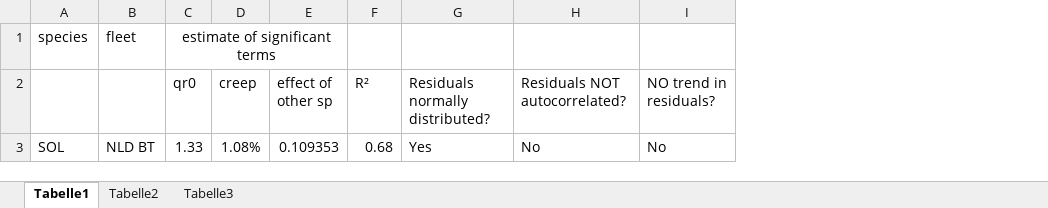
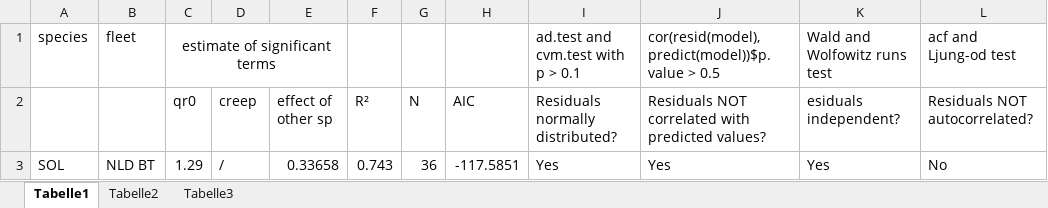
Before and after one commit to MoritzSt/ddcq-and-sole, an Excel workbook: output/Results table.xlsx, sheet Tabelle1, drawn as a sheet; values as stored, in another font and other column widths than the file's, no borders; removed rows and columns are numbered as before the commit, all else as after; the diff names each change by its address in the sheet, - before the commit and + after, or states it on an @@ line.

Commit message:
brush up resid diagno SOL vs NED by plot labels and headers

```diff
--- a/output/Results table.xlsx (sheet Tabelle1)
+++ b/output/Results table.xlsx (sheet Tabelle1)
+column G (N), row 3: 36
+column H (AIC), row 3: -117.5851
+column J, rows 1-3: cor(resid(model), predict(model))$p.value > 0.5 | Residuals NOT correlated with predicted values? | Yes
+column K (esiduals independent?), row 1: Wald and Wolfowitz runs test; row 3: Yes
-column I (NO trend in residuals?), row 3: No
-I1 (Residuals normally distributed?): (empty)
+I1 (Residuals normally distributed?): ad.test and cvm.test with p > 0.1
-L1 (Residuals NOT autocorrelated?): (empty)
+L1 (Residuals NOT autocorrelated?): acf and Ljung-od test
-C3 (qr0): 1.33
+C3 (qr0): 1.29
-D3 (creep): 1.08%
+D3 (creep): /
-E3 (effect of other sp): 0.109353
+E3 (effect of other sp): 0.33658
-F3 (R²): 0.68
+F3 (R²): 0.743
```
Also changed, not shown: 1 other file.
